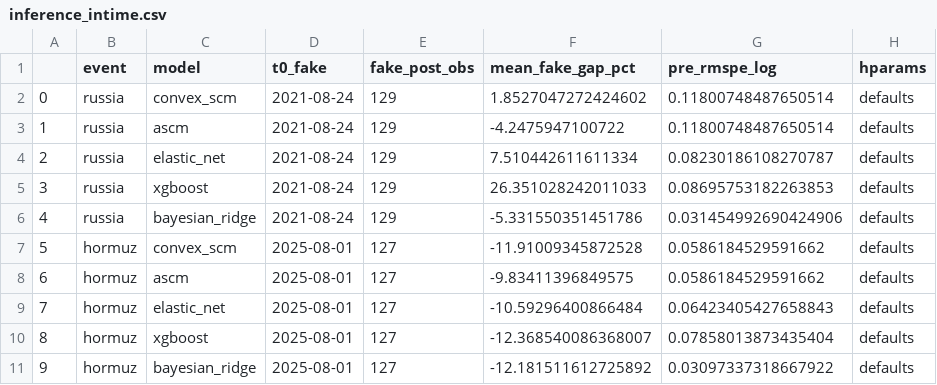
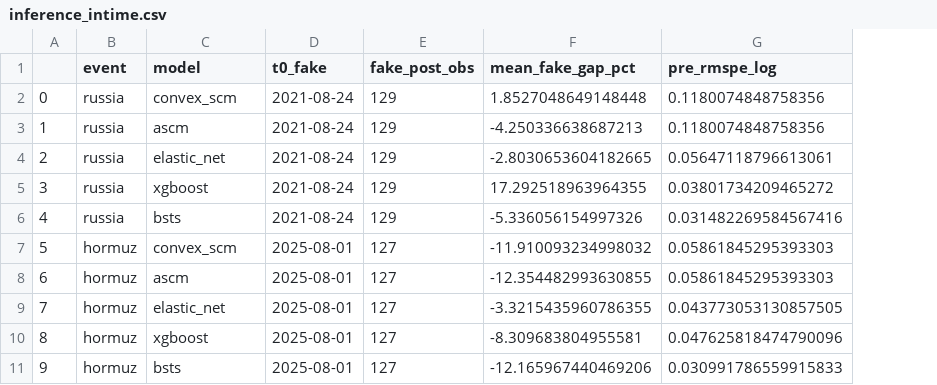
Before and after one commit to ElvisCasco/Brent_Analysis, a CSV file: data/validation/inference_intime.csv, drawn as a sheet; the diff names each change by its address in the sheet, - before the commit and + after, or states it on an @@ line.

Commit message:
Refresh validation outputs and donor importance notebook

```diff
--- a/data/validation/inference_intime.csv
+++ b/data/validation/inference_intime.csv
-column H (hparams), rows 2-11: all defaults
-F2 (mean_fake_gap_pct): 1.8527047272424602
+F2 (mean_fake_gap_pct): 1.8527048649148448
-G2:G3 (pre_rmspe_log): 0.11800748487650514
+G2:G3 (pre_rmspe_log): 0.1180074848758356
-F3 (mean_fake_gap_pct): -4.2475947100722
+F3 (mean_fake_gap_pct): -4.250336638687213
-F4 (mean_fake_gap_pct): 7.510442611611334
+F4 (mean_fake_gap_pct): -2.8030653604182665
-G4 (pre_rmspe_log): 0.08230186108270787
+G4 (pre_rmspe_log): 0.05647118796613061
-F5 (mean_fake_gap_pct): 26.351028242011033
+F5 (mean_fake_gap_pct): 17.292518963964355
-G5 (pre_rmspe_log): 0.08695753182263853
+G5 (pre_rmspe_log): 0.03801734209465272
-C6 (model): bayesian_ridge
+C6 (model): bsts
-F6 (mean_fake_gap_pct): -5.331550351451786
+F6 (mean_fake_gap_pct): -5.336056154997326
-G6 (pre_rmspe_log): 0.031454992690424906
+G6 (pre_rmspe_log): 0.031482269584567416
-F7 (mean_fake_gap_pct): -11.91009345872528
+F7 (mean_fake_gap_pct): -11.910093234998032
-G7:G8 (pre_rmspe_log): 0.0586184529591662
+G7:G8 (pre_rmspe_log): 0.05861845295393303
-F8 (mean_fake_gap_pct): -9.83411396849575
+F8 (mean_fake_gap_pct): -12.354482993630855
-F9 (mean_fake_gap_pct): -10.59296400866484
+F9 (mean_fake_gap_pct): -3.3215435960786355
-G9 (pre_rmspe_log): 0.06423405427658843
+G9 (pre_rmspe_log): 0.043773053130857505
-F10 (mean_fake_gap_pct): -12.368540086368007
+F10 (mean_fake_gap_pct): -8.309683804955581
-G10 (pre_rmspe_log): 0.07858013873435404
+G10 (pre_rmspe_log): 0.047625818474790096
-C11 (model): bayesian_ridge
+C11 (model): bsts
-F11 (mean_fake_gap_pct): -12.181511612725892
+F11 (mean_fake_gap_pct): -12.165967440469206
-G11 (pre_rmspe_log): 0.03097337318667922
+G11 (pre_rmspe_log): 0.030991786559915833
```
Also changed, not shown: data/validation/inference_inspace_brent_summary.csv, data/validation/inference_inspace_hormuz_xgboost.csv, 7 other files.
